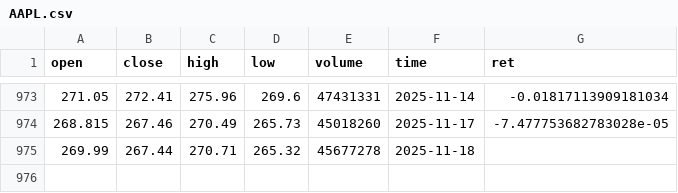
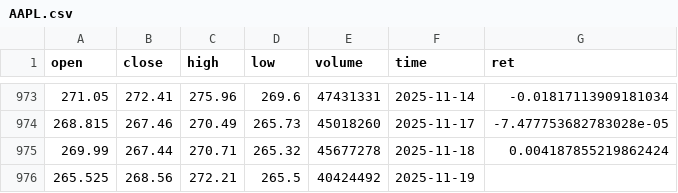
Before and after one commit to Dengjiaji/agentscope-samples, a CSV file: backend/data/ret_data/AAPL.csv, drawn as a sheet; only a part is shown, gaps mark what is left out.

Commit message:
debug:utctime usage data_tool python warning debug

```diff
--- a/backend/data/ret_data/AAPL.csv
+++ b/backend/data/ret_data/AAPL.csv
@@ -974,2 +974,3 @@ open,close,high,low,volume,time,ret
 268.815,267.46,270.49,265.73,45018260,2025-11-17,-7.477753682783028e-05
-269.99,267.44,270.71,265.32,45677278,2025-11-18,
+269.99,267.44,270.71,265.32,45677278,2025-11-18,0.004187855219862424
+265.525,268.56,272.21,265.5,40424492,2025-11-19,
```
Also changed, not shown: 1 other file.
